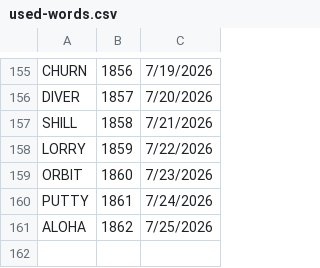
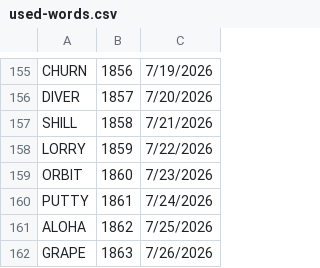
Before and after one commit to 8080Games/WordleMatch, a CSV file: wwwroot/used-words.csv, drawn as a sheet; only a part is shown, gaps mark what is left out.

```diff
--- a/wwwroot/used-words.csv
+++ b/wwwroot/used-words.csv
@@ -161 +161,2 @@ PUTTY,1861,7/24/2026
 ALOHA,1862,7/25/2026
+GRAPE,1863,7/26/2026
```
Also changed, not shown: wwwroot/historical-words.csv, wwwroot/historical_hints.csv, 1 other file.
